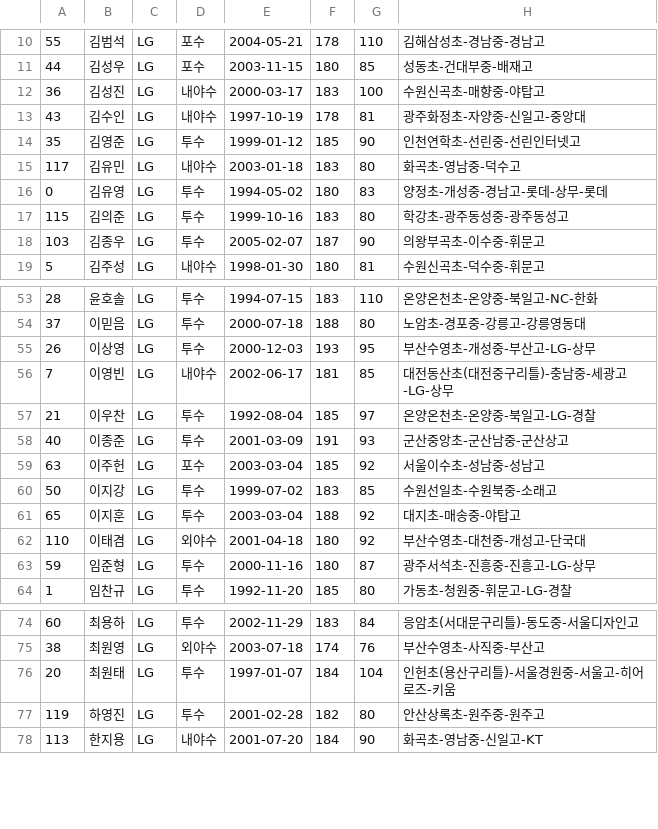
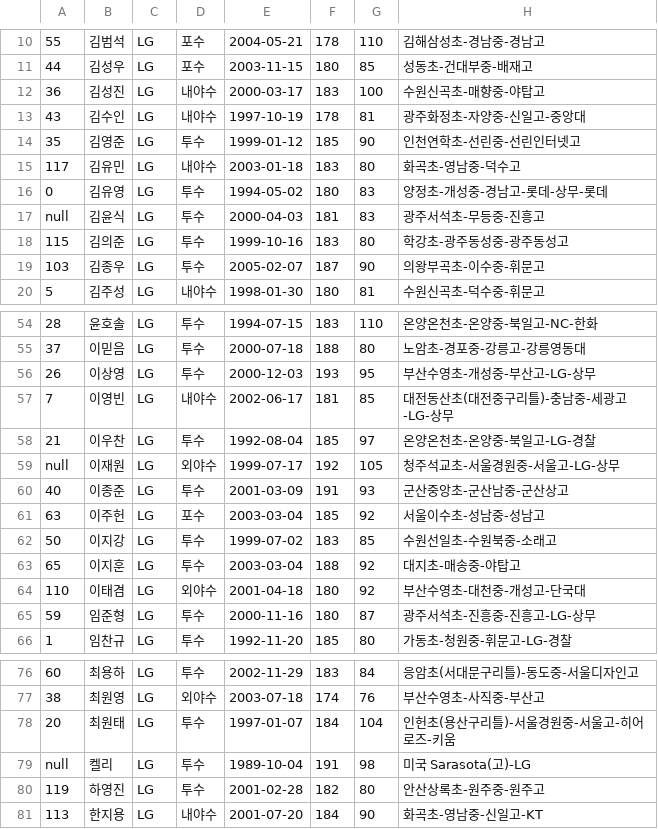
Before and after one commit to Yu-Geun-Chan/baseball_ygc, a CSV file: playersLG.csv, drawn as a sheet; only a part is shown, gaps mark what is left out; the diff names each change by its address in the sheet, - before the commit and + after, or states it on an @@ line.

```diff
--- a/playersLG.csv
+++ b/playersLG.csv
+row 17: null | 김윤식 | LG | 투수 | 2000-04-03 | 181 | 83 | 광주서석초-무등중-진흥고
+row 59: null | 이재원 | LG | 외야수 | 1999-07-17 | 192 | 105 | 청주석교초-서울경원중-서울고-LG-상무
+row 79: null | 켈리 | LG | 투수 | 1989-10-04 | 191 | 98 | 미국 Sarasota(고)-LG
```
Also changed, not shown: playersDS.csv, playersHH.csv, 21 other files.
